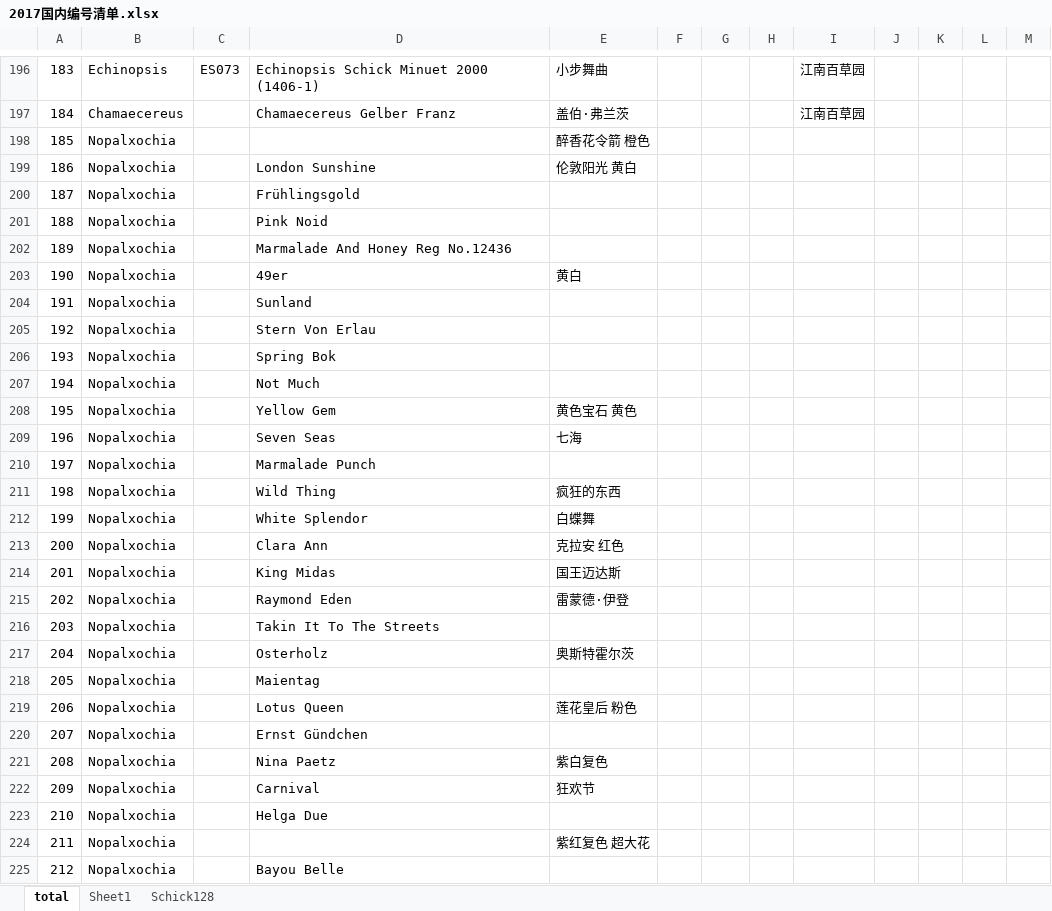
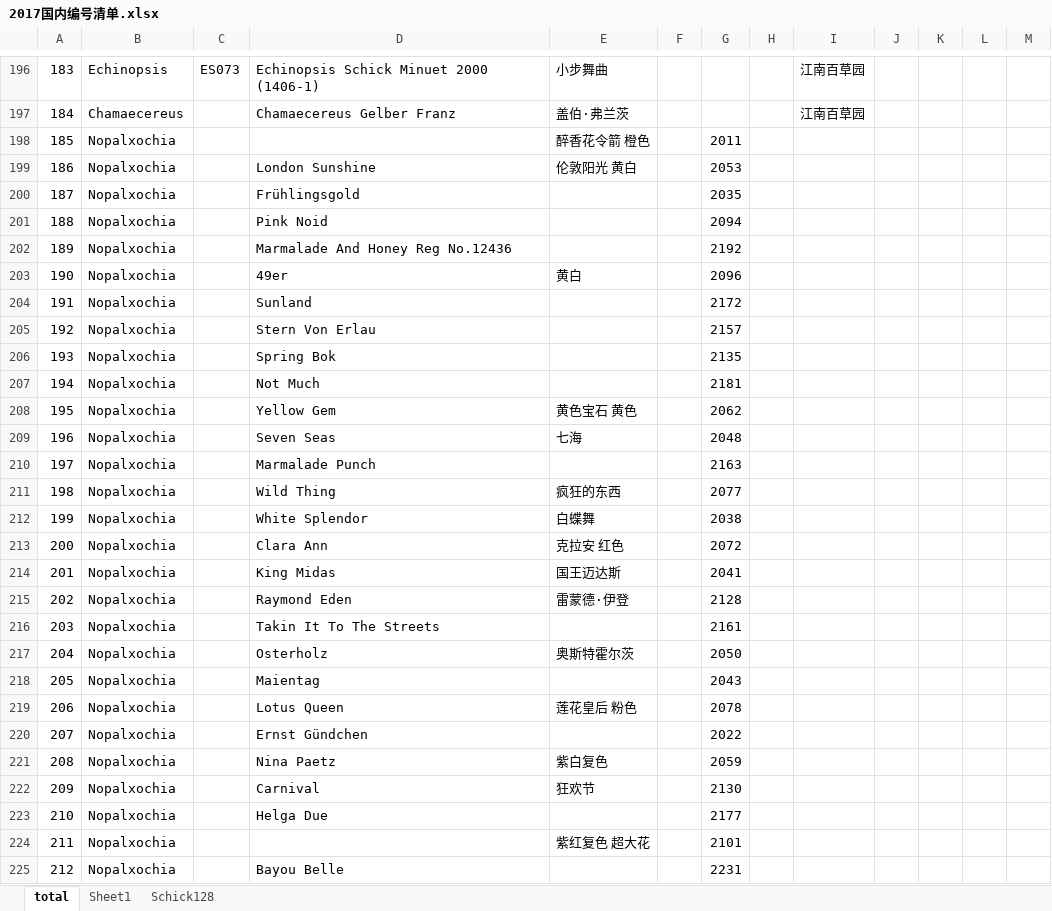
Before and after one commit to twtcom001/fall, an Excel workbook: 统计清单/2017国内编号清单.xlsx, sheet total, drawn as a sheet; only a part is shown, gaps mark what is left out; values as stored, in another font and other column widths than the file's, no borders; table styles not drawn; the diff covers the shown part only; the diff names each change by its address in the sheet, - before the commit and + after, or states it on an @@ line.

Commit message:
。。。。。。。。。。。。。。。。。。。

```diff
--- a/统计清单/2017国内编号清单.xlsx (sheet total)
+++ b/统计清单/2017国内编号清单.xlsx (sheet total)
-G198: (empty)
+G198: 2011
-G199: (empty)
+G199: 2053
-G200: (empty)
+G200: 2035
-G201: (empty)
+G201: 2094
-G202: (empty)
+G202: 2192
-G203: (empty)
+G203: 2096
-G204: (empty)
+G204: 2172
-G205: (empty)
+G205: 2157
-G206: (empty)
+G206: 2135
-G207: (empty)
+G207: 2181
-G208: (empty)
+G208: 2062
-G209: (empty)
+G209: 2048
-G210: (empty)
+G210: 2163
-G211: (empty)
+G211: 2077
-G212: (empty)
+G212: 2038
-G213: (empty)
+G213: 2072
-G214: (empty)
+G214: 2041
-G215: (empty)
+G215: 2128
-G216: (empty)
+G216: 2161
-G217: (empty)
+G217: 2050
-G218: (empty)
+G218: 2043
-G219: (empty)
+G219: 2078
-G220: (empty)
+G220: 2022
-G221: (empty)
+G221: 2059
-G222: (empty)
+G222: 2130
-G223: (empty)
+G223: 2177
-G224: (empty)
+G224: 2101
-G225: (empty)
+G225: 2231
```
Also changed, not shown: 14 edited cells elsewhere in this sheet.
